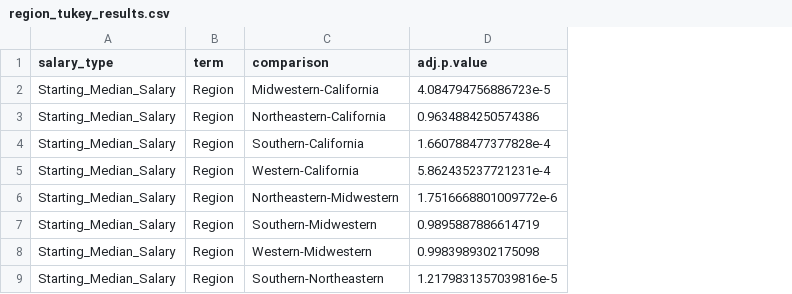
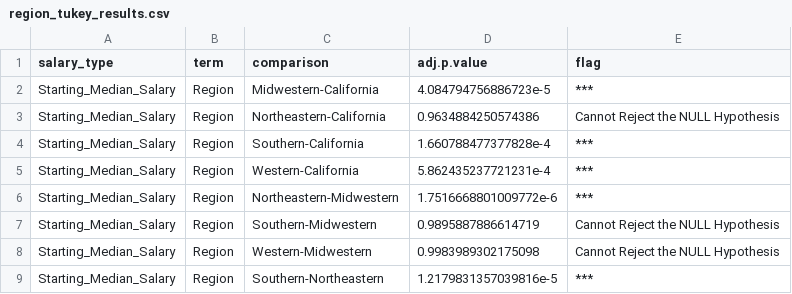
Before and after one commit to UBC-MDS/DSCI_522_Salary-vs-College, a CSV file: results/anova_results/region_tukey_results.csv, drawn as a sheet; only a part is shown; the diff names each change by its address in the sheet, - before the commit and + after, or states it on an @@ line.

Commit message:
Add the significancy stars
Built on Alex's perfect anova_tukey_tests.R script, add two line (just two) of codes to make the significancy in the out put summary csv file:
If a p-value is less than 0.05 it is flagged with one star (*). If a p-value is less than 0.01 it is flagged with two stars (**). If a p-value is less than 0.001 it is flagged with three stars (***).

```diff
--- a/results/anova_results/region_tukey_results.csv
+++ b/results/anova_results/region_tukey_results.csv
+column E (flag), rows 2-9: *** | Cannot Reject the NULL Hypothesis | *** | *** | *** | Cannot Reject the NULL Hypothesis | Cannot Reject the NULL Hypothesis | ***
```
Also changed, not shown: results/anova_results/school_type_tukey_results.csv, 1 other file.
